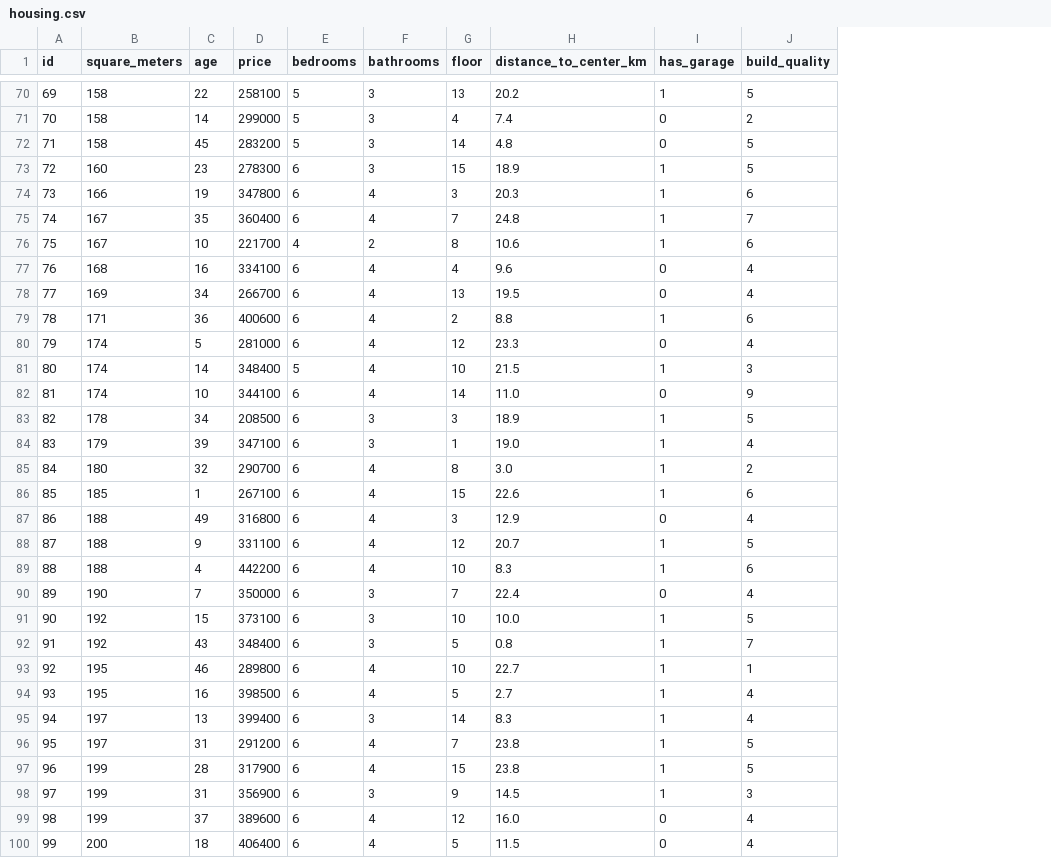
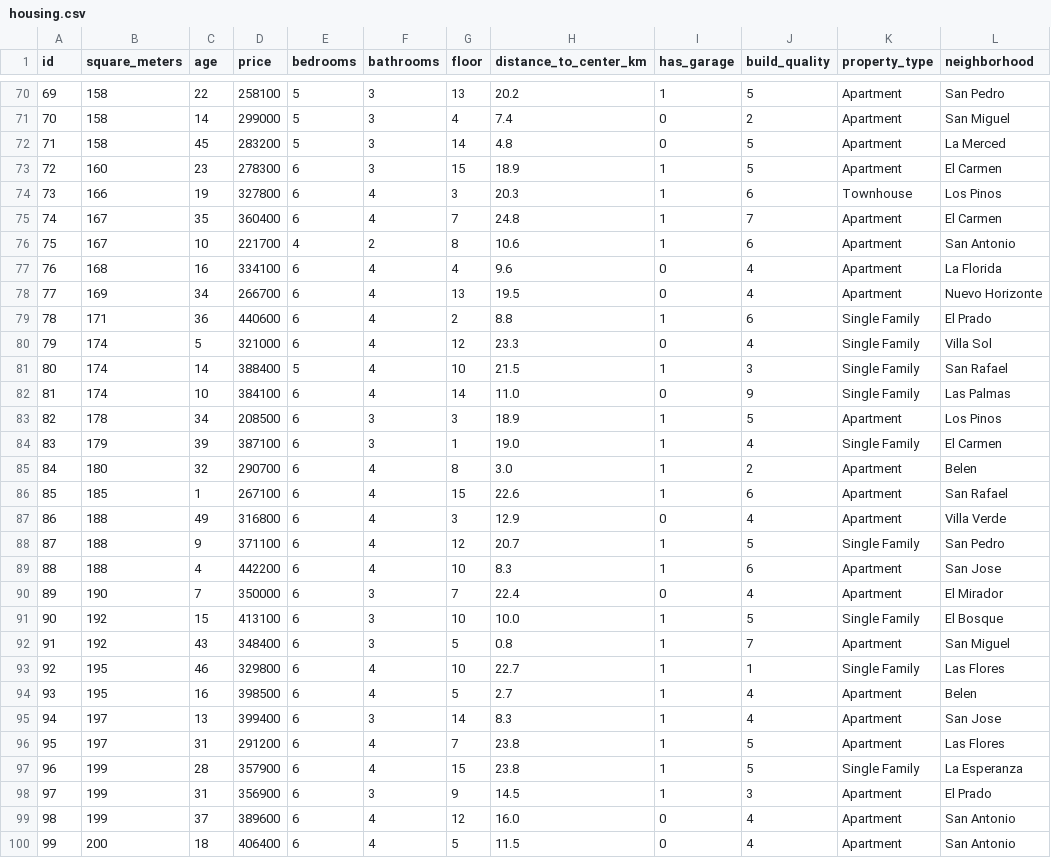
Before and after one commit to angelozdev/practical-statistics-for-data-analysis, a CSV file: data/housing.csv, drawn as a sheet; only a part is shown, gaps mark what is left out; the diff covers the shown part only; the diff names each change by its address in the sheet, - before the commit and + after, or states it on an @@ line.

Commit message:
feat: add dummy variables and factor variables notebooks with housing data updates
Add notebook 11 (dummy variables with ColumnTransformer/Pipeline) and
notebook 12 (handling factor variables with many levels using residual-based
grouping). Update housing.csv with property_type column.

```diff
--- a/data/housing.csv
+++ b/data/housing.csv
+column K (property_type), rows 70-100: Apartment | Apartment | Apartment | Apartment | Townhouse | Apartment | Apartment | Apartment | Apartment | Single Family | Single Family | Single Family | Single Family | Apartment | Single Family | Apartment | Apartment | Apartment | Single Family | Apartment | Apartment | Single Family | Apartment | Single Family | Apartment | Apartment | Apartment | Single Family | Apartment | Apartment | Apartment
+column L (neighborhood), rows 70-100: San Pedro | San Miguel | La Merced | El Carmen | Los Pinos | El Carmen | San Antonio | La Florida | Nuevo Horizonte | El Prado | Villa Sol | San Rafael | Las Palmas | Los Pinos | El Carmen | Belen | San Rafael | Villa Verde | San Pedro | San Jose | El Mirador | El Bosque | San Miguel | Las Flores | Belen | San Jose | Las Flores | La Esperanza | El Prado | San Antonio | San Antonio
-D74 (price): 347800
+D74 (price): 327800
-D79 (price): 400600
+D79 (price): 440600
-D80 (price): 281000
+D80 (price): 321000
-D81 (price): 348400
+D81 (price): 388400
-D82 (price): 344100
+D82 (price): 384100
-D84 (price): 347100
+D84 (price): 387100
-D88 (price): 331100
+D88 (price): 371100
-D91 (price): 373100
+D91 (price): 413100
-D93 (price): 289800
+D93 (price): 329800
-D97 (price): 317900
+D97 (price): 357900
```
Also changed, not shown: 37 edited cells elsewhere in this file, 2 other files.
